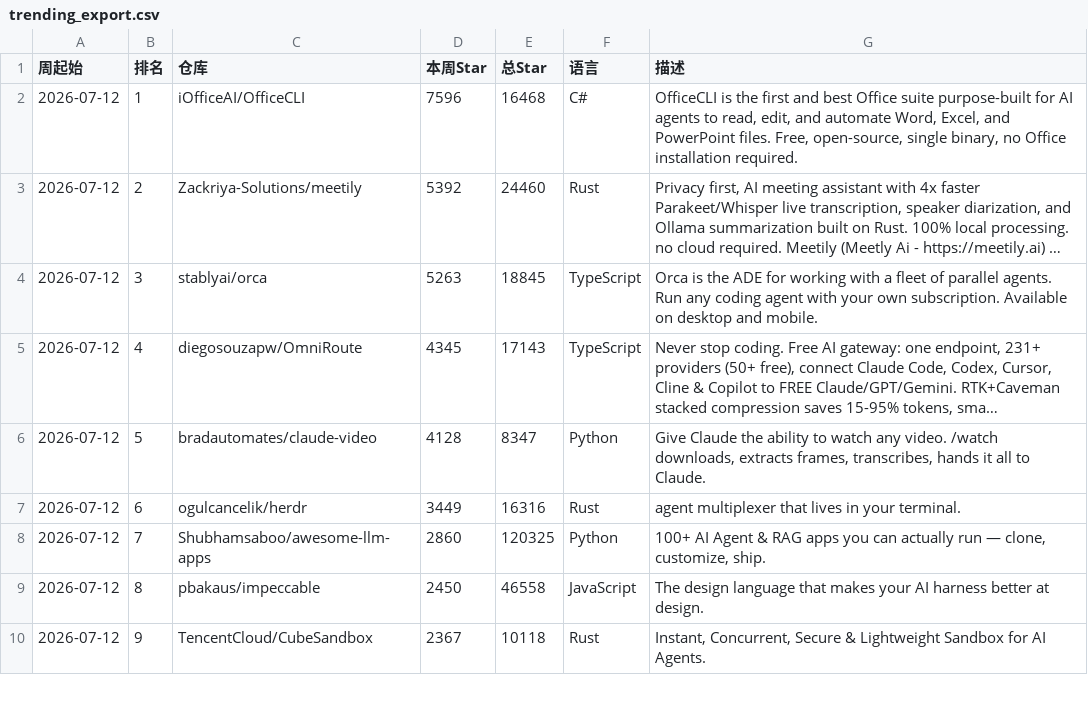
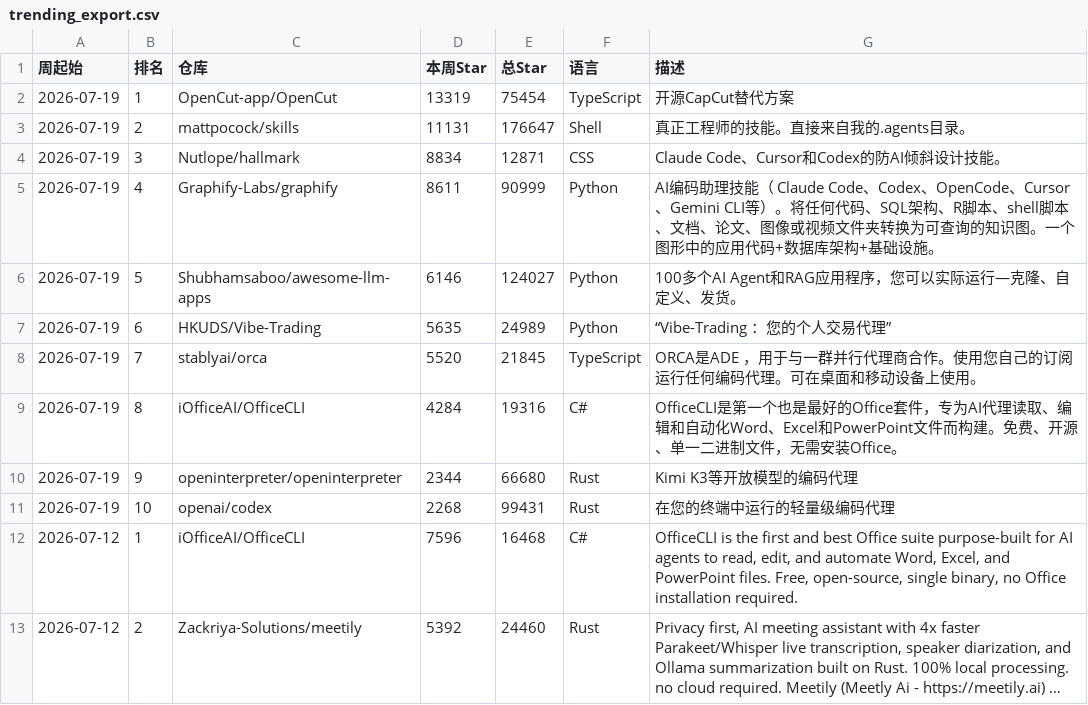
Before and after one commit to xiao0001680/weekly-trending, a CSV file: data/trending_export.csv, drawn as a sheet; only a part is shown; the shorter side is filled out with more unchanged rows; long unchanged cells end in …; the diff names each change by its address in the sheet, - before the commit and + after, or states it on an @@ line.

```diff
--- a/data/trending_export.csv
+++ b/data/trending_export.csv
+row 2: 2026-07-19 | 1 | OpenCut-app/OpenCut | 13319 | 75454 | TypeScript | 开源CapCut替代方案
+row 3: 2026-07-19 | 2 | mattpocock/skills | 11131 | 176647 | Shell | 真正工程师的技能。直接来自我的.agents目录。
+row 4: 2026-07-19 | 3 | Nutlope/hallmark | 8834 | 12871 | CSS | Claude Code、Cursor和Codex的防AI倾斜设计技能。
+row 5: 2026-07-19 | 4 | Graphify-Labs/graphify | 8611 | 90999 | Python | AI编码助理技能（ Claude Code、Codex、OpenCode、Cursor、Gemini CLI等）。将任何代码、SQL架构、R脚本、shell脚本、文档、论文、图像或视频文件夹转换为可查询的知识图。一个图形中的应用代码+数据库架构+基础设施。
+row 6: 2026-07-19 | 5 | Shubhamsaboo/awesome-llm-apps | 6146 | 124027 | Python | 100多个AI Agent和RAG应用程序，您可以实际运行—克隆、自定义、发货。
+row 7: 2026-07-19 | 6 | HKUDS/Vibe-Trading | 5635 | 24989 | Python | “Vibe-Trading ：您的个人交易代理”
+row 8: 2026-07-19 | 7 | stablyai/orca | 5520 | 21845 | TypeScript | ORCA是ADE ，用于与一群并行代理商合作。使用您自己的订阅运行任何编码代理。可在桌面和移动设备上使用。
+row 9: 2026-07-19 | 8 | iOfficeAI/OfficeCLI | 4284 | 19316 | C# | OfficeCLI是第一个也是最好的Office套件，专为AI代理读取、编辑和自动化Word、Excel和PowerPoint文件而构建。免费、开源、单一二进制文件，无需安装Office。
+row 10: 2026-07-19 | 9 | openinterpreter/openinterpreter | 2344 | 66680 | Rust | Kimi K3等开放模型的编码代理
+row 11: 2026-07-19 | 10 | openai/codex | 2268 | 99431 | Rust | 在您的终端中运行的轻量级编码代理
```
Also changed, not shown: 1 other file.
